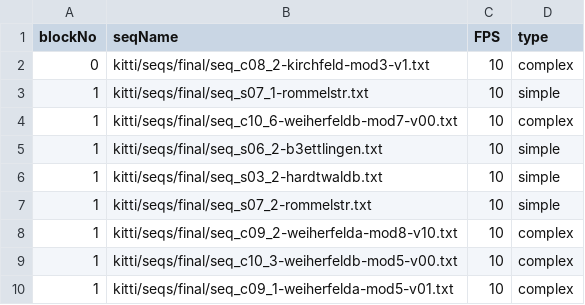
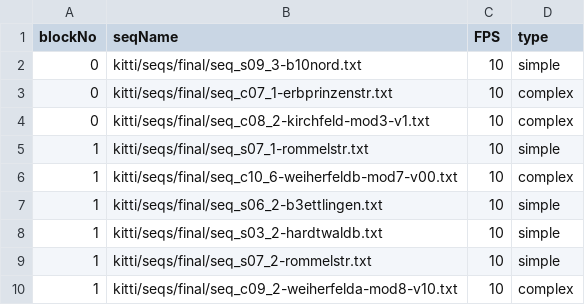
Before and after one commit to aung2phyowai/bbci_public, a TSV file: config/block_structure.tsv, drawn as a sheet; only a part is shown; the shorter side is filled out with more unchanged rows.

```diff
--- a/config/block_structure.tsv
+++ b/config/block_structure.tsv
@@ -1,2 +1,4 @@
 blockNo	seqName	FPS	type
+0	kitti/seqs/final/seq_s09_3-b10nord.txt	10	simple
+0	kitti/seqs/final/seq_c07_1-erbprinzenstr.txt	10	complex
 0	kitti/seqs/final/seq_c08_2-kirchfeld-mod3-v1.txt	10	complex
```
Also changed, not shown: 1 other file.
